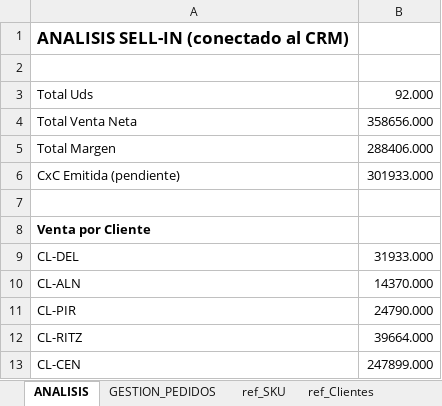
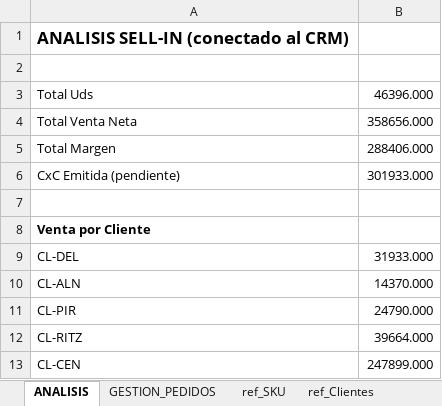
Before and after one commit to joacojimenezc/Proyecto-Nuva-Oxi, an Excel workbook: 1 venta sell in/BD_SELL_IN_NUVA.xlsx, sheet ANALISIS, drawn as a sheet; values as stored, in another font and other column widths than the file's, no borders; the diff names each change by its address in the sheet, - before the commit and + after, or states it on an @@ line.

```diff
--- a/1 venta sell in/BD_SELL_IN_NUVA.xlsx (sheet ANALISIS)
+++ b/1 venta sell in/BD_SELL_IN_NUVA.xlsx (sheet ANALISIS)
-B3: 92.000
+B3: 46396.000
```
Also changed, not shown: sheet VENTAS.
